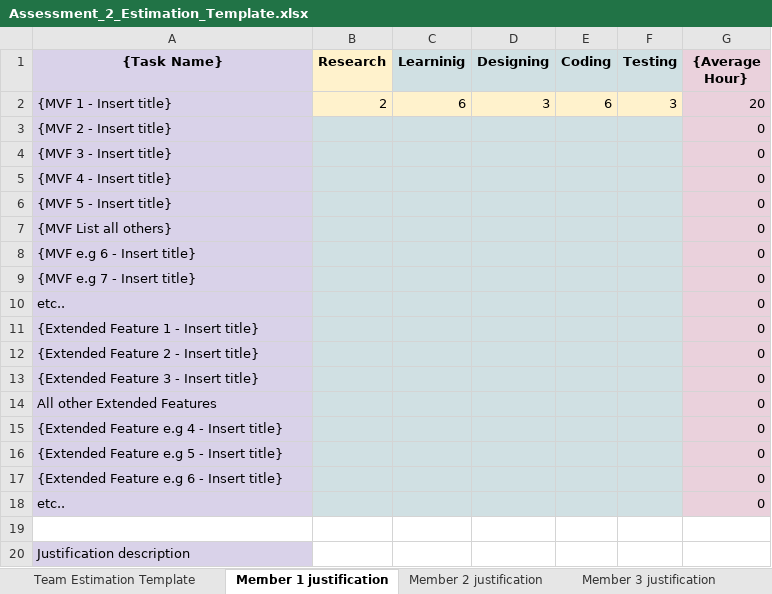
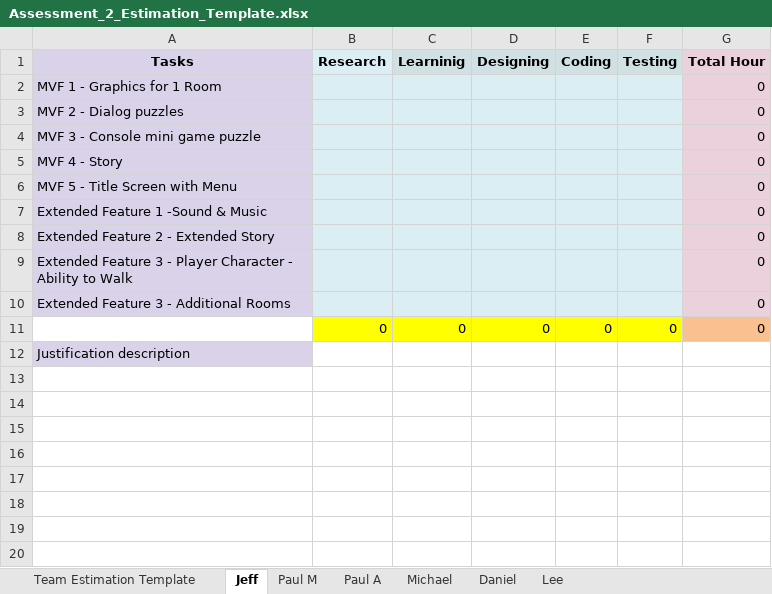
Before and after one commit to s3775599/BITS-clone, an Excel workbook: Assignment docs/Assessment_2_Estimation_Template.xlsx, sheet Jeff, drawn as a sheet; values as stored, in another font and other column widths than the file's, no borders; removed rows and columns are numbered as before the commit, all else as after; the diff names each change by its address in the sheet, - before the commit and + after, or states it on an @@ line.

```diff
--- a/Assignment docs/Assessment_2_Estimation_Template.xlsx (sheet Jeff)
+++ b/Assignment docs/Assessment_2_Estimation_Template.xlsx (sheet Jeff)
-sheet tab: Member 1 justification
+sheet tab: Jeff
-sheet tab: Member 2 justification
+sheet tab: Paul M
-sheet tab: Member 3 justification
+sheet tab: Paul A
+sheet tab: Daniel
+sheet tab: Lee
-A1: {Task Name}
+A1: Tasks
-B1 fill: #FFF2CC
+B1 fill: #DBEEF4
-G1: {Average Hour}
+G1: Total Hour
-row 2: {MVF 1 - Insert title} | 2 | 6 | 3 | 6 | 3 | 20
-A2 (Tasks): {MVF 2 - Insert title}
+A2 (Tasks): MVF 1 - Graphics for 1 Room
-A3 (Tasks): {MVF 3 - Insert title}
+A3 (Tasks): MVF 2 - Dialog puzzles
-A4 (Tasks): {MVF 4 - Insert title}
+A4 (Tasks): MVF 3 - Console mini game puzzle
-row 6: {MVF 5 - Insert title} |  |  |  |  |  | 0
-A5 (Tasks): {MVF List all others}
+A5 (Tasks): MVF 4 - Story
-A6 (Tasks): {MVF e.g 6 - Insert title}
+A6 (Tasks): MVF 5 - Title Screen with Menu
-row 9: {MVF e.g 7 - Insert title} |  |  |  |  |  | 0
-row 10: etc.. |  |  |  |  |  | 0
-A7 (Tasks): {Extended Feature 1 - Insert title}
+A7 (Tasks): Extended Feature 1 -Sound & Music
-A8 (Tasks): {Extended Feature 2 - Insert title}
+A8 (Tasks): Extended Feature 2 - Extended Story
-A9 (Tasks): {Extended Feature 3 - Insert title}
+A9 (Tasks): Extended Feature 3 - Player Character - Ability to Walk
-A10 (Tasks): All other Extended Features
+A10 (Tasks): Extended Feature 3 - Additional Rooms
-row 15: {Extended Feature e.g 4 - Insert title} |  |  |  |  |  | 0
-row 16: {Extended Feature e.g 5 - Insert title} |  |  |  |  |  | 0
-row 17: {Extended Feature e.g 6 - Insert title} |  |  |  |  |  | 0
-row 18: etc.. |  |  |  |  |  | 0
-row 11: (empty)
+row 11:  | 0 | 0 | 0 | 0 | 0 | 0
-B11:F11 fill: none
+B11:F11 fill: #FFFF00
-G11 fill: none
+G11 fill: #FAC090
```
Also changed, not shown: sheet Team Estimation Template, sheet Paul A, sheet Michael, sheet Paul M, other sheet tabs, formulas that keep their value.
